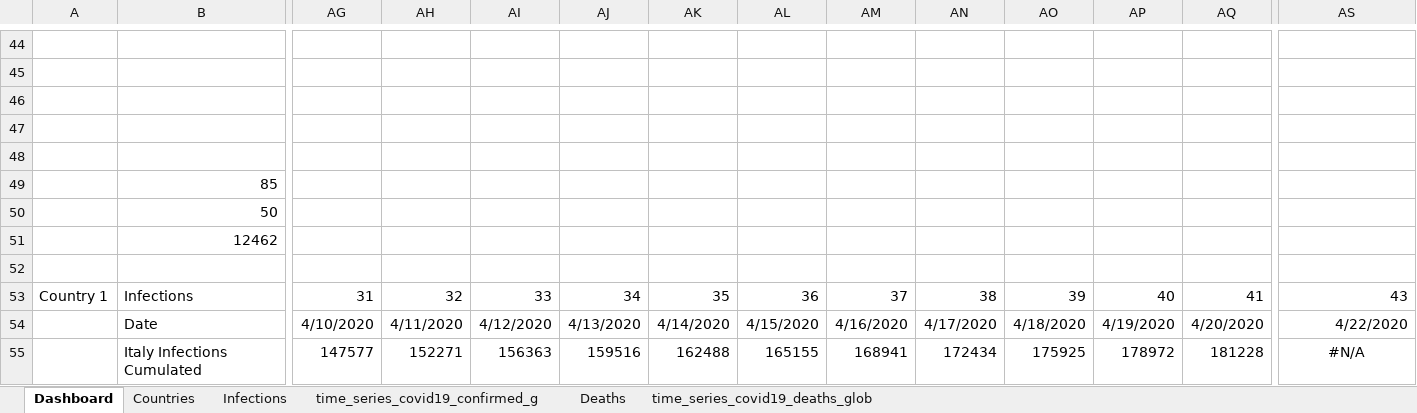
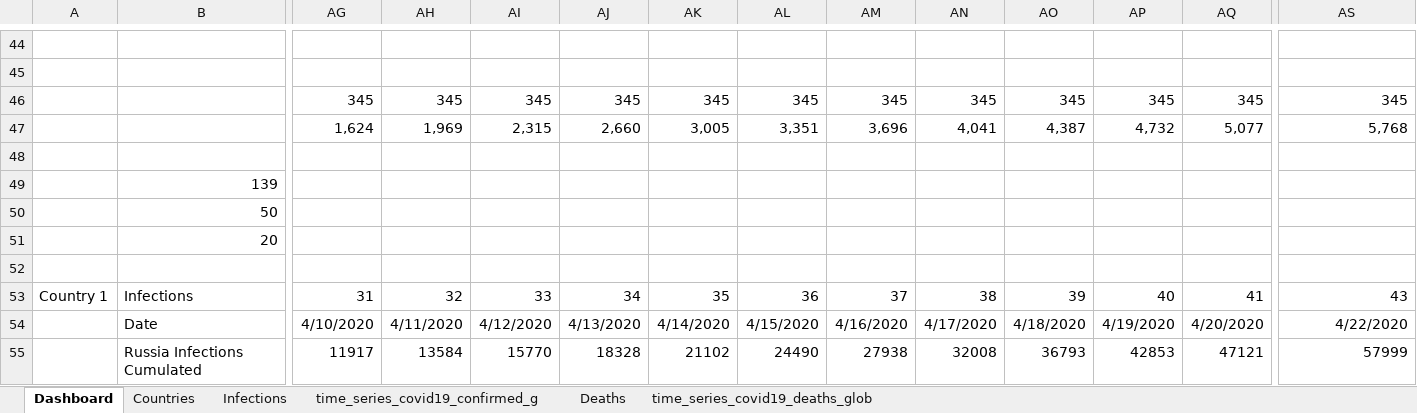
Before and after one commit to ignatius56/Corona-Factsheet, an Excel workbook: Factsheets/Fact2Sheet_Corona.xlsx, sheet Dashboard, drawn as a sheet; only a part is shown, gaps mark what is left out; values as stored, in another font and other column widths than the file's, no borders; charts and pictures and conditional formats not drawn; removed rows and columns are numbered as before the commit, all else as after; rows hold the shown columns only; the diff covers the shown part only; the diff names each change by its address in the sheet, - before the commit and + after, or states it on an @@ line.

```diff
--- a/Factsheets/Fact2Sheet_Corona.xlsx (sheet Dashboard)
+++ b/Factsheets/Fact2Sheet_Corona.xlsx (sheet Dashboard)
+row 46:  |  | 345 | 345 | 345 | 345 | 345 | 345 | 345 | 345 | 345 | 345 | 345 | 345
+row 47:  |  | 1,624 | 1,969 | 2,315 | 2,660 | 3,005 | 3,351 | 3,696 | 4,041 | 4,387 | 4,732 | 5,077 | 5,768
-row 47: (empty)
-row 48: (empty)
-B49: 85
+B49: 139
-B51: 12462
+B51: 20
-B55: Italy Infections Cumulated
+B55: Russia Infections Cumulated
-AG55: 147577
+AG55: 11917
-AH55: 152271
+AH55: 13584
-AI55: 156363
+AI55: 15770
-AJ55: 159516
+AJ55: 18328
-AK55: 162488
+AK55: 21102
-AL55: 165155
+AL55: 24490
-AM55: 168941
+AM55: 27938
-AN55: 172434
+AN55: 32008
-AO55: 175925
+AO55: 36793
-AP55: 178972
+AP55: 42853
-AQ55: 181228
+AQ55: 47121
-AS55: #N/A
+AS55: 57999
-AS55 alignment: center
+AS55 alignment: right
```
Also changed, not shown: 4 added rows, 986 edited cells and cell formats elsewhere in this sheet, sheet time_series_covid19_deaths_glob, sheet time_series_covid19_confirmed_g, sheet Deaths, sheet Infections, formulas that keep their value, charts or pictures, 1 other file.
